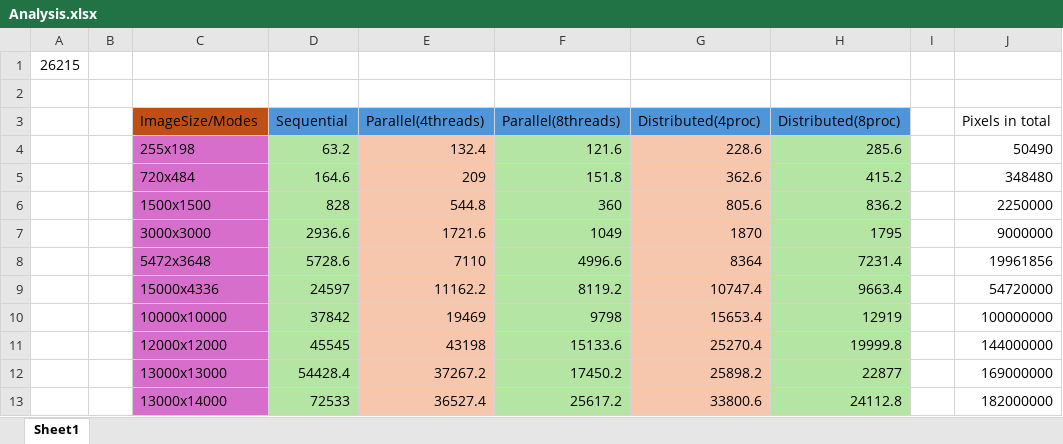
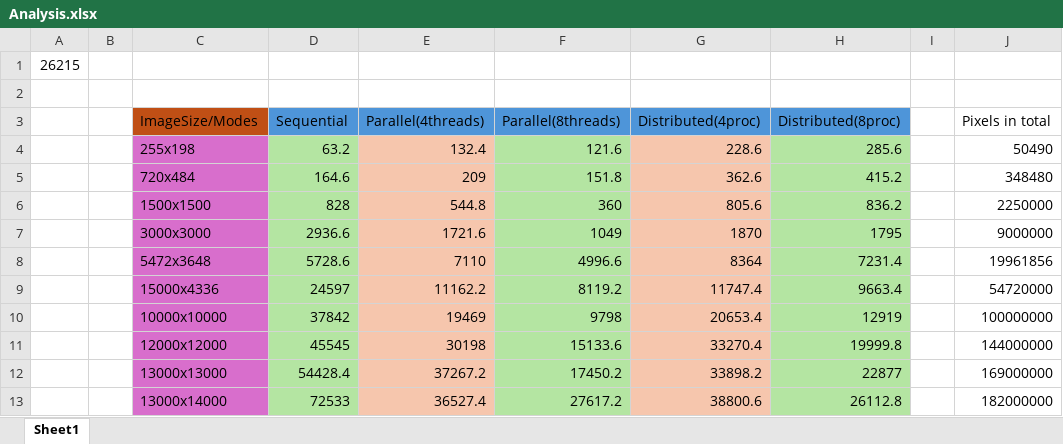
Before and after one commit to Nuklearni-Burek/KernelImageProcessing, an Excel workbook: projekat/Analysis.xlsx, sheet Sheet1, drawn as a sheet; values as stored, in another font and other column widths than the file's, no borders; the diff names each change by its address in the sheet, - before the commit and + after, or states it on an @@ line.

```diff
--- a/projekat/Analysis.xlsx (sheet Sheet1)
+++ b/projekat/Analysis.xlsx (sheet Sheet1)
-G9 (Distributed(4proc)): 10747.4
+G9 (Distributed(4proc)): 11747.4
-G10 (Distributed(4proc)): 15653.4
+G10 (Distributed(4proc)): 20653.4
-E11 (Parallel(4threads)): 43198
+E11 (Parallel(4threads)): 30198
-G11 (Distributed(4proc)): 25270.4
+G11 (Distributed(4proc)): 33270.4
-G12 (Distributed(4proc)): 25898.2
+G12 (Distributed(4proc)): 33898.2
-F13 (Parallel(8threads)): 25617.2
+F13 (Parallel(8threads)): 27617.2
-G13 (Distributed(4proc)): 33800.6
+G13 (Distributed(4proc)): 38800.6
-H13 (Distributed(8proc)): 24112.8
+H13 (Distributed(8proc)): 26112.8
```
Also changed, not shown: 1 other file.
